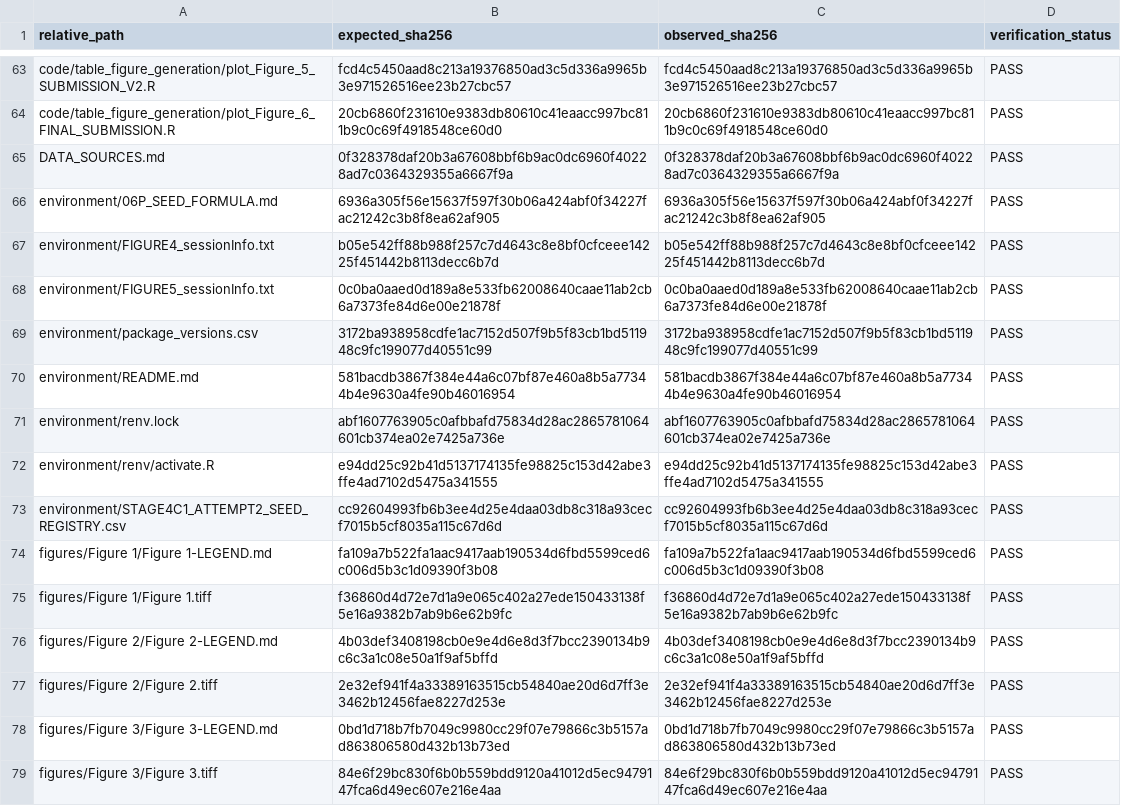
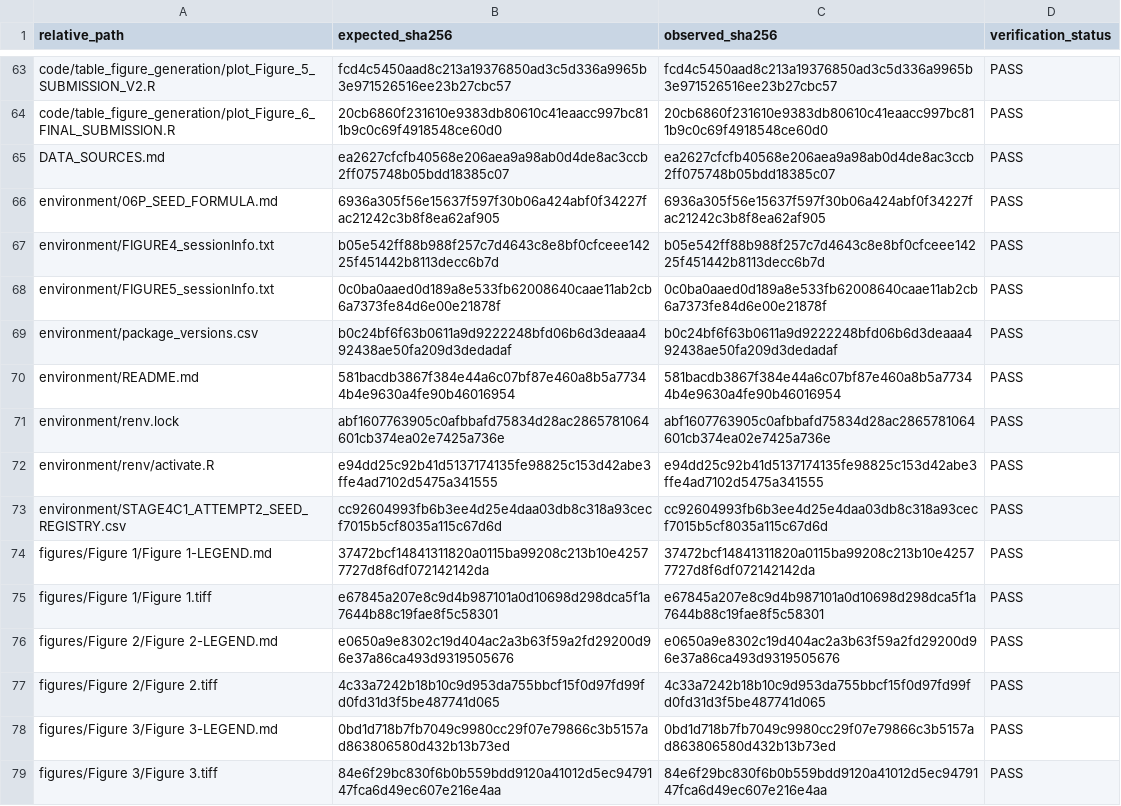
Before and after one commit to Yangjunwei-GZ/DLBCL-spatial-niche-reproducibility, a CSV file: manifests/GITHUB_RELEASE_SHA256_SELF_CHECK.csv, drawn as a sheet; only a part is shown, gaps mark what is left out; the diff covers the shown part only.

```diff
--- a/manifests/GITHUB_RELEASE_SHA256_SELF_CHECK.csv
+++ b/manifests/GITHUB_RELEASE_SHA256_SELF_CHECK.csv
@@ -64,3 +64,3 @@ code/table_figure_generation/plot_Figure_5_SUBMISSION_V2.R,fcd4c5450aad8c213a193
 code/table_figure_generation/plot_Figure_6_FINAL_SUBMISSION.R,20cb6860f231610e9383db80610c41eaacc997bc811b9c0c69f4918548ce60d0,20cb6860f231610e9383db80610c41eaacc997bc811b9c0c69f4918548ce60d0,PASS
-DATA_SOURCES.md,0f328378daf20b3a67608bbf6b9ac0dc6960f40228ad7c0364329355a6667f9a,0f328378daf20b3a67608bbf6b9ac0dc6960f40228ad7c0364329355a6667f9a,PASS
+DATA_SOURCES.md,ea2627cfcfb40568e206aea9a98ab0d4de8ac3ccb2ff075748b05bdd18385c07,ea2627cfcfb40568e206aea9a98ab0d4de8ac3ccb2ff075748b05bdd18385c07,PASS
 environment/06P_SEED_FORMULA.md,6936a305f56e15637f597f30b06a424abf0f34227fac21242c3b8f8ea62af905,6936a305f56e15637f597f30b06a424abf0f34227fac21242c3b8f8ea62af905,PASS
@@ -68,3 +68,3 @@ environment/FIGURE4_sessionInfo.txt,b05e542ff88b988f257c7d4643c8e8bf0cfceee14225
 environment/FIGURE5_sessionInfo.txt,0c0ba0aaed0d189a8e533fb62008640caae11ab2cb6a7373fe84d6e00e21878f,0c0ba0aaed0d189a8e533fb62008640caae11ab2cb6a7373fe84d6e00e21878f,PASS
-environment/package_versions.csv,3172ba938958cdfe1ac7152d507f9b5f83cb1bd511948c9fc199077d40551c99,3172ba938958cdfe1ac7152d507f9b5f83cb1bd511948c9fc199077d40551c99,PASS
+environment/package_versions.csv,b0c24bf6f63b0611a9d9222248bfd06b6d3deaaa492438ae50fa209d3dedadaf,b0c24bf6f63b0611a9d9222248bfd06b6d3deaaa492438ae50fa209d3dedadaf,PASS
 environment/README.md,581bacdb3867f384e44a6c07bf87e460a8b5a77344b4e9630a4fe90b46016954,581bacdb3867f384e44a6c07bf87e460a8b5a77344b4e9630a4fe90b46016954,PASS
@@ -73,6 +73,6 @@ environment/renv/activate.R,e94dd25c92b41d5137174135fe98825c153d42abe3ffe4ad7102
 environment/STAGE4C1_ATTEMPT2_SEED_REGISTRY.csv,cc92604993fb6b3ee4d25e4daa03db8c318a93cecf7015b5cf8035a115c67d6d,cc92604993fb6b3ee4d25e4daa03db8c318a93cecf7015b5cf8035a115c67d6d,PASS
-figures/Figure 1/Figure 1-LEGEND.md,fa109a7b522fa1aac9417aab190534d6fbd5599ced6c006d5b3c1d09390f3b08,fa109a7b522fa1aac9417aab190534d6fbd5599ced6c006d5b3c1d09390f3b08,PASS
-figures/Figure 1/Figure 1.tiff,f36860d4d72e7d1a9e065c402a27ede150433138f5e16a9382b7ab9b6e62b9fc,f36860d4d72e7d1a9e065c402a27ede150433138f5e16a9382b7ab9b6e62b9fc,PASS
-figures/Figure 2/Figure 2-LEGEND.md,4b03def3408198cb0e9e4d6e8d3f7bcc2390134b9c6c3a1c08e50a1f9af5bffd,4b03def3408198cb0e9e4d6e8d3f7bcc2390134b9c6c3a1c08e50a1f9af5bffd,PASS
-figures/Figure 2/Figure 2.tiff,2e32ef941f4a33389163515cb54840ae20d6d7ff3e3462b12456fae8227d253e,2e32ef941f4a33389163515cb54840ae20d6d7ff3e3462b12456fae8227d253e,PASS
+figures/Figure 1/Figure 1-LEGEND.md,37472bcf14841311820a0115ba99208c213b10e42577727d8f6df072142142da,37472bcf14841311820a0115ba99208c213b10e42577727d8f6df072142142da,PASS
+figures/Figure 1/Figure 1.tiff,e67845a207e8c9d4b987101a0d10698d298dca5f1a7644b88c19fae8f5c58301,e67845a207e8c9d4b987101a0d10698d298dca5f1a7644b88c19fae8f5c58301,PASS
+figures/Figure 2/Figure 2-LEGEND.md,e0650a9e8302c19d404ac2a3b63f59a2fd29200d96e37a86ca493d9319505676,e0650a9e8302c19d404ac2a3b63f59a2fd29200d96e37a86ca493d9319505676,PASS
+figures/Figure 2/Figure 2.tiff,4c33a7242b18b10c9d953da755bbcf15f0d97fd99fd0fd31d3f5be487741d065,4c33a7242b18b10c9d953da755bbcf15f0d97fd99fd0fd31d3f5be487741d065,PASS
 figures/Figure 3/Figure 3-LEGEND.md,0bd1d718b7fb7049c9980cc29f07e79866c3b5157ad863806580d432b13b73ed,0bd1d718b7fb7049c9980cc29f07e79866c3b5157ad863806580d432b13b73ed,PASS
```
Also changed, not shown: 12 added rows and 50 edited cells elsewhere in this file, environment/package_versions.csv, manifests/FIGURE_TERMINOLOGY_PREFLIGHT.csv, 42 other files.
